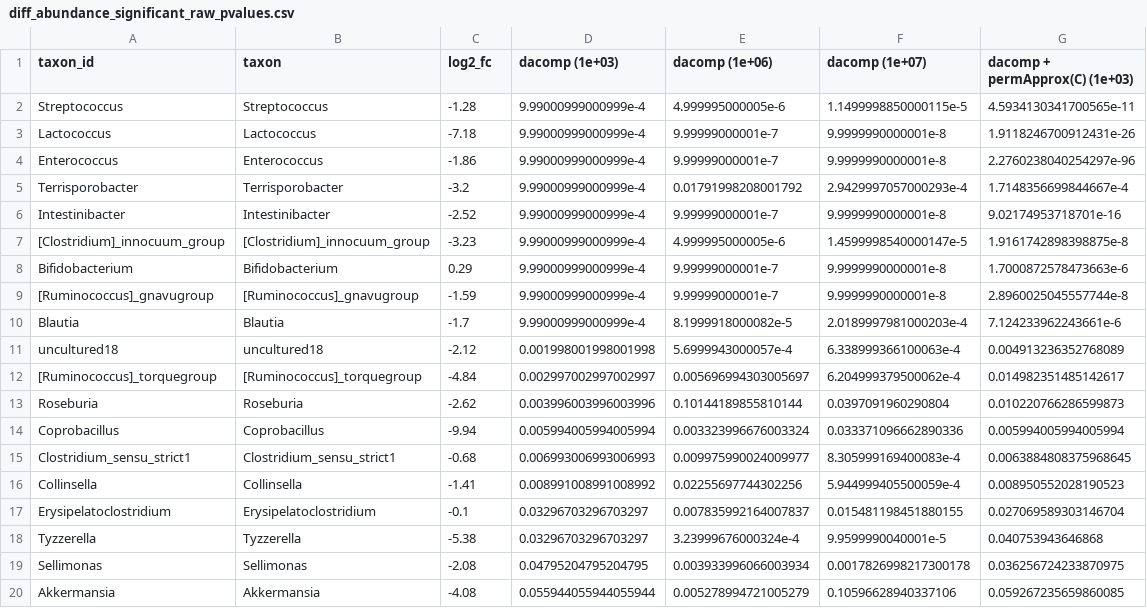
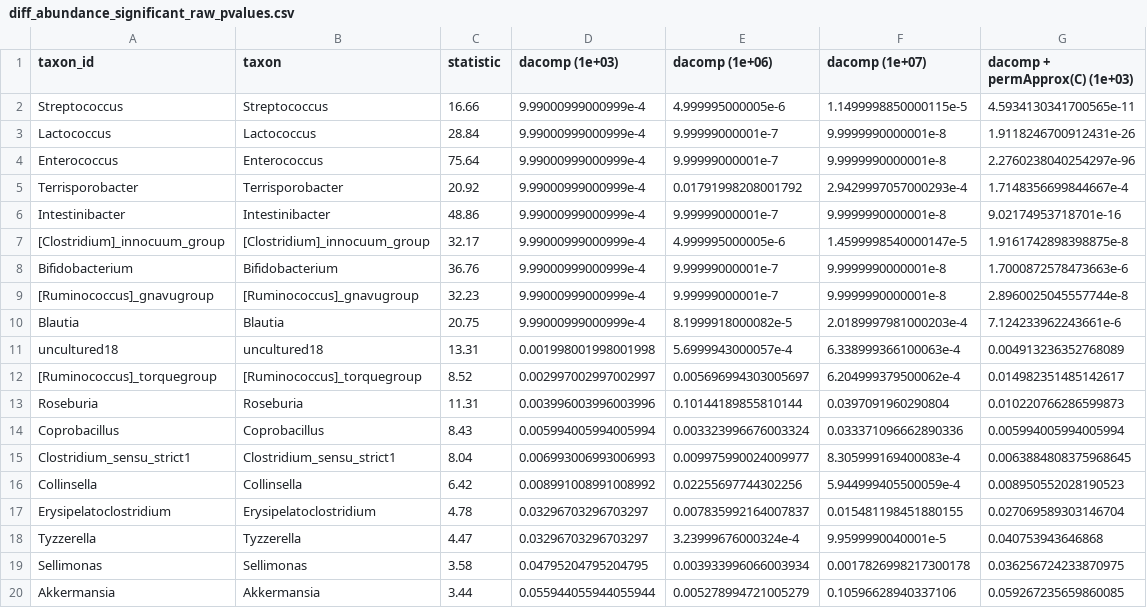
Before and after one commit to stefpeschel/phd_thesis, a CSV file: ch07_application/data/08_diff_abundance/diff_abundance_significant_raw_pvalues.csv, drawn as a sheet.

Commit message:
update tables in DA analysis

```diff
--- a/ch07_application/data/08_diff_abundance/diff_abundance_significant_raw_pvalues.csv
+++ b/ch07_application/data/08_diff_abundance/diff_abundance_significant_raw_pvalues.csv
@@ -1,20 +1,20 @@
-taxon_id,taxon,log2_fc,dacomp (1e+03),dacomp (1e+06),dacomp (1e+07),dacomp + permApprox(C) (1e+03)
-Streptococcus,Streptococcus,-1.28,9.99000999000999e-4,4.999995000005e-6,1.1499998850000115e-5,4.5934130341700565e-11
-Lactococcus,Lactococcus,-7.18,9.99000999000999e-4,9.99999000001e-7,9.9999990000001e-8,1.9118246700912431e-26
-Enterococcus,Enterococcus,-1.86,9.99000999000999e-4,9.99999000001e-7,9.9999990000001e-8,2.2760238040254297e-96
-Terrisporobacter,Terrisporobacter,-3.2,9.99000999000999e-4,0.01791998208001792,2.9429997057000293e-4,1.7148356699844667e-4
-Intestinibacter,Intestinibacter,-2.52,9.99000999000999e-4,9.99999000001e-7,9.9999990000001e-8,9.02174953718701e-16
-[Clostridium]_innocuum_group,[Clostridium]_innocuum_group,-3.23,9.99000999000999e-4,4.999995000005e-6,1.4599998540000147e-5,1.9161742898398875e-8
-Bifidobacterium,Bifidobacterium,0.29,9.99000999000999e-4,9.99999000001e-7,9.9999990000001e-8,1.7000872578473663e-6
-[Ruminococcus]_gnavugroup,[Ruminococcus]_gnavugroup,-1.59,9.99000999000999e-4,9.99999000001e-7,9.9999990000001e-8,2.8960025045557744e-8
-Blautia,Blautia,-1.7,9.99000999000999e-4,8.1999918000082e-5,2.0189997981000203e-4,7.124233962243661e-6
-uncultured18,uncultured18,-2.12,0.001998001998001998,5.6999943000057e-4,6.338999366100063e-4,0.004913236352768089
-[Ruminococcus]_torquegroup,[Ruminococcus]_torquegroup,-4.84,0.002997002997002997,0.005696994303005697,6.204999379500062e-4,0.014982351485142617
-Roseburia,Roseburia,-2.62,0.003996003996003996,0.10144189855810144,0.0397091960290804,0.010220766286599873
-Coprobacillus,Coprobacillus,-9.94,0.005994005994005994,0.003323996676003324,0.033371096662890336,0.005994005994005994
-Clostridium_sensu_strict1,Clostridium_sensu_strict1,-0.68,0.006993006993006993,0.009975990024009977,8.305999169400083e-4,0.0063884808375968645
-Collinsella,Collinsella,-1.41,0.008991008991008992,0.02255697744302256,5.944999405500059e-4,0.008950552028190523
-Erysipelatoclostridium,Erysipelatoclostridium,-0.1,0.03296703296703297,0.007835992164007837,0.015481198451880155,0.027069589303146704
-Tyzzerella,Tyzzerella,-5.38,0.03296703296703297,3.23999676000324e-4,9.9599990040001e-5,0.040753943646868
-Sellimonas,Sellimonas,-2.08,0.04795204795204795,0.003933996066003934,0.0017826998217300178,0.036256724233870975
-Akkermansia,Akkermansia,-4.08,0.055944055944055944,0.005278994721005279,0.10596628940337106,0.059267235659860085
+taxon_id,taxon,statistic,dacomp (1e+03),dacomp (1e+06),dacomp (1e+07),dacomp + permApprox(C) (1e+03)
+Streptococcus,Streptococcus,16.66,9.99000999000999e-4,4.999995000005e-6,1.1499998850000115e-5,4.5934130341700565e-11
+Lactococcus,Lactococcus,28.84,9.99000999000999e-4,9.99999000001e-7,9.9999990000001e-8,1.9118246700912431e-26
+Enterococcus,Enterococcus,75.64,9.99000999000999e-4,9.99999000001e-7,9.9999990000001e-8,2.2760238040254297e-96
+Terrisporobacter,Terrisporobacter,20.92,9.99000999000999e-4,0.01791998208001792,2.9429997057000293e-4,1.7148356699844667e-4
+Intestinibacter,Intestinibacter,48.86,9.99000999000999e-4,9.99999000001e-7,9.9999990000001e-8,9.02174953718701e-16
+[Clostridium]_innocuum_group,[Clostridium]_innocuum_group,32.17,9.99000999000999e-4,4.999995000005e-6,1.4599998540000147e-5,1.9161742898398875e-8
+Bifidobacterium,Bifidobacterium,36.76,9.99000999000999e-4,9.99999000001e-7,9.9999990000001e-8,1.7000872578473663e-6
+[Ruminococcus]_gnavugroup,[Ruminococcus]_gnavugroup,32.23,9.99000999000999e-4,9.99999000001e-7,9.9999990000001e-8,2.8960025045557744e-8
+Blautia,Blautia,20.75,9.99000999000999e-4,8.1999918000082e-5,2.0189997981000203e-4,7.124233962243661e-6
+uncultured18,uncultured18,13.31,0.001998001998001998,5.6999943000057e-4,6.338999366100063e-4,0.004913236352768089
+[Ruminococcus]_torquegroup,[Ruminococcus]_torquegroup,8.52,0.002997002997002997,0.005696994303005697,6.204999379500062e-4,0.014982351485142617
+Roseburia,Roseburia,11.31,0.003996003996003996,0.10144189855810144,0.0397091960290804,0.010220766286599873
+Coprobacillus,Coprobacillus,8.43,0.005994005994005994,0.003323996676003324,0.033371096662890336,0.005994005994005994
+Clostridium_sensu_strict1,Clostridium_sensu_strict1,8.04,0.006993006993006993,0.009975990024009977,8.305999169400083e-4,0.0063884808375968645
+Collinsella,Collinsella,6.42,0.008991008991008992,0.02255697744302256,5.944999405500059e-4,0.008950552028190523
+Erysipelatoclostridium,Erysipelatoclostridium,4.78,0.03296703296703297,0.007835992164007837,0.015481198451880155,0.027069589303146704
+Tyzzerella,Tyzzerella,4.47,0.03296703296703297,3.23999676000324e-4,9.9599990040001e-5,0.040753943646868
+Sellimonas,Sellimonas,3.58,0.04795204795204795,0.003933996066003934,0.0017826998217300178,0.036256724233870975
+Akkermansia,Akkermansia,3.44,0.055944055944055944,0.005278994721005279,0.10596628940337106,0.059267235659860085
```
Also changed, not shown: ch07_application/data/08_diff_abundance/diff_abundance_significant_adjusted_pvalues.csv, 10 other files.
